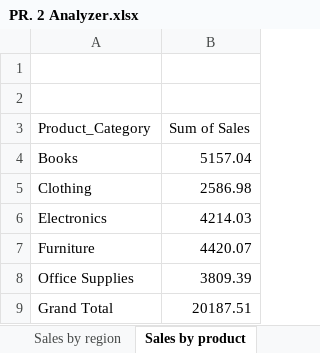
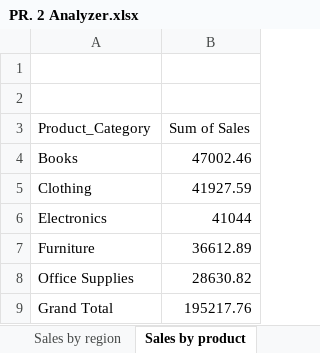
Before and after one commit to poojasuthar456/Python_rnw, an Excel workbook: one/EXCEL/PR. 2 Analyzer.xlsx, sheet Sales by product, drawn as a sheet; values as stored, in another font and other column widths than the file's, no borders; the diff names each change by its address in the sheet, - before the commit and + after, or states it on an @@ line.

```diff
--- a/one/EXCEL/PR. 2 Analyzer.xlsx (sheet Sales by product)
+++ b/one/EXCEL/PR. 2 Analyzer.xlsx (sheet Sales by product)
-B4 (Sum of Sales): 5157.04
+B4 (Sum of Sales): 47002.46
-B5 (Sum of Sales): 2586.98
+B5 (Sum of Sales): 41927.59
-B6 (Sum of Sales): 4214.03
+B6 (Sum of Sales): 41044
-B7 (Sum of Sales): 4420.07
+B7 (Sum of Sales): 36612.89
-B8 (Sum of Sales): 3809.39
+B8 (Sum of Sales): 28630.82
-B9 (Sum of Sales): 20187.51
+B9 (Sum of Sales): 195217.76
```
Also changed, not shown: sheet Dataset, sheet Sales by region, sheet Monthly sales and profit, charts or pictures, 1 other file.
